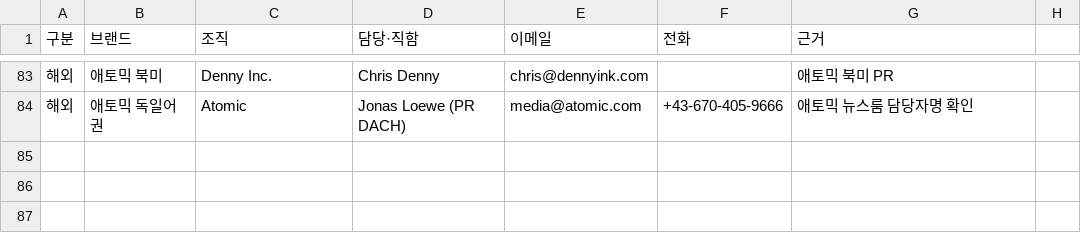
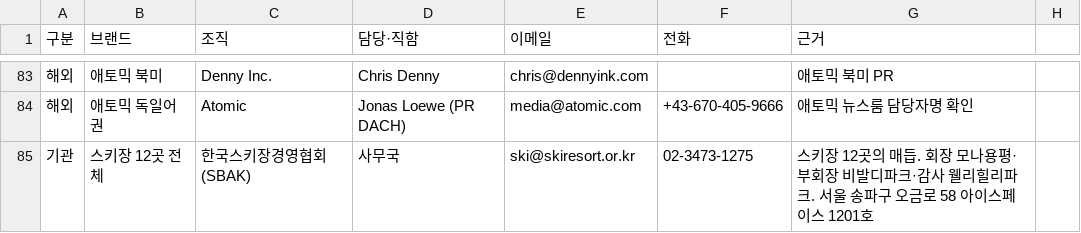
Before and after one commit to wonjoolee/sankit-media, a CSV file: research/press_contacts.csv, drawn as a sheet; only a part is shown, gaps mark what is left out.

```diff
--- a/research/press_contacts.csv
+++ b/research/press_contacts.csv
@@ -84 +84,2 @@
 해외,애토믹 독일어권,Atomic,Jonas Loewe (PR DACH),media@atomic.com,+43-670-405-9666,애토믹 뉴스룸 담당자명 확인
+기관,스키장 12곳 전체,한국스키장경영협회(SBAK),사무국,ski@skiresort.or.kr,02-3473-1275,스키장 12곳의 매듭. 회장 모나용평·부회장 비발디파크·감사 웰리힐리파크. 서울 송파구 오금로 58 아이스페이스 1201호
```
Also changed, not shown: 2 other files.
